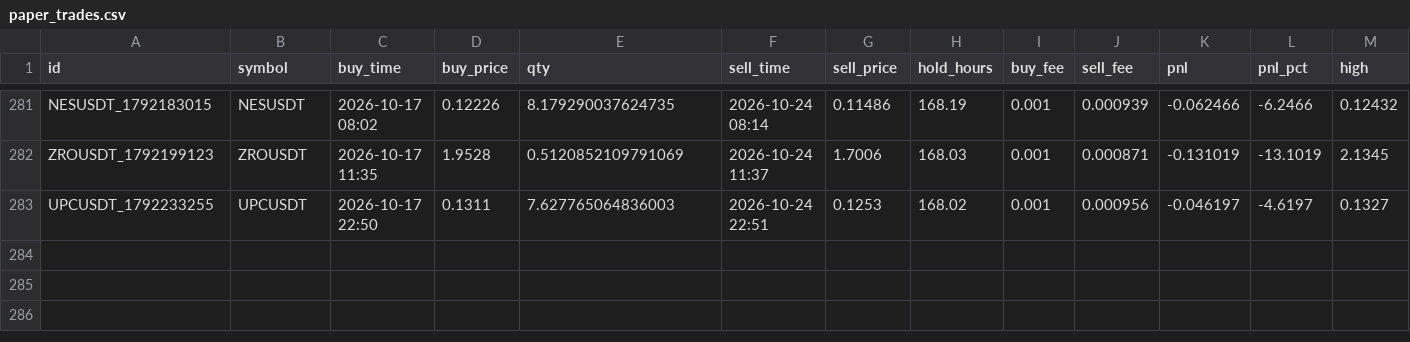
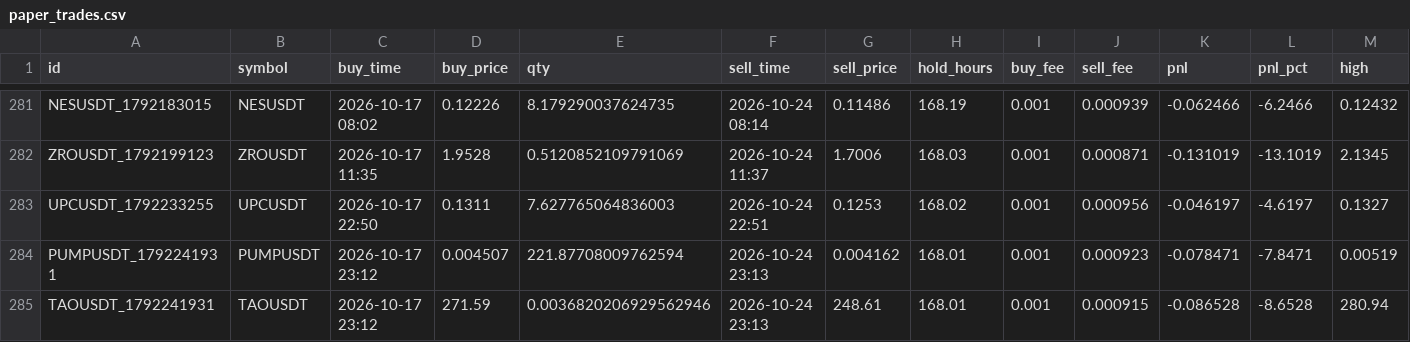
Before and after one commit to hiro1980umare/mexcscreener, a CSV file: paper_trades.csv, drawn as a sheet; only a part is shown, gaps mark what is left out; rows hold the shown columns only; the diff names each change by its address in the sheet, - before the commit and + after, or states it on an @@ line.

```diff
--- a/paper_trades.csv
+++ b/paper_trades.csv
+row 284: PUMPUSDT_1792241931 | PUMPUSDT | 2026-10-17 23:12 | 0.004507 | 221.87708009762594 | 2026-10-24 23:13 | 0.004162 | 168.01 | 0.001 | 0.000923 | -0.078471 | -7.8471 | 0.00519
+row 285: TAOUSDT_1792241931 | TAOUSDT | 2026-10-17 23:12 | 271.59 | 0.0036820206929562946 | 2026-10-24 23:13 | 248.61 | 168.01 | 0.001 | 0.000915 | -0.086528 | -8.6528 | 280.94
```
Also changed, not shown: 5 other files.
